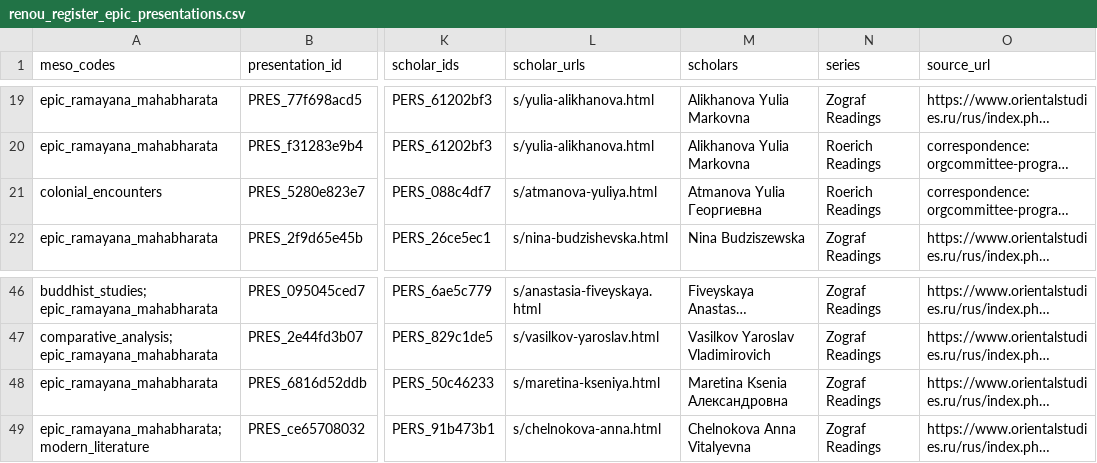
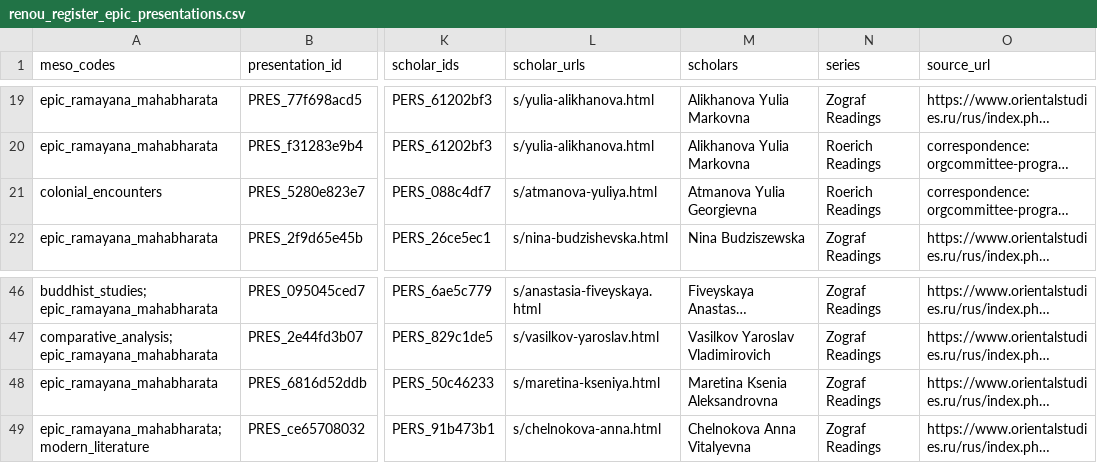
Before and after one commit to gasyoun/IndologyScholars, a CSV file: analytics_output/renou_register_epic_presentations.csv, drawn as a sheet; only a part is shown, gaps mark what is left out; long unchanged cells end in …; the diff names each change by its address in the sheet, - before the commit and + after, or states it on an @@ line.

```diff
--- a/analytics_output/renou_register_epic_presentations.csv
+++ b/analytics_output/renou_register_epic_presentations.csv
-M21 (scholars): Atmanova Yulia Георгиевна
+M21 (scholars): Atmanova Yulia Georgievna
-M48 (scholars): Maretina Ksenia Александровна
+M48 (scholars): Maretina Ksenia Aleksandrovna
```
Also changed, not shown: analytics_output/field_provenance_biographical.csv, analytics_output/renou_presentations.csv, 19 other files.
